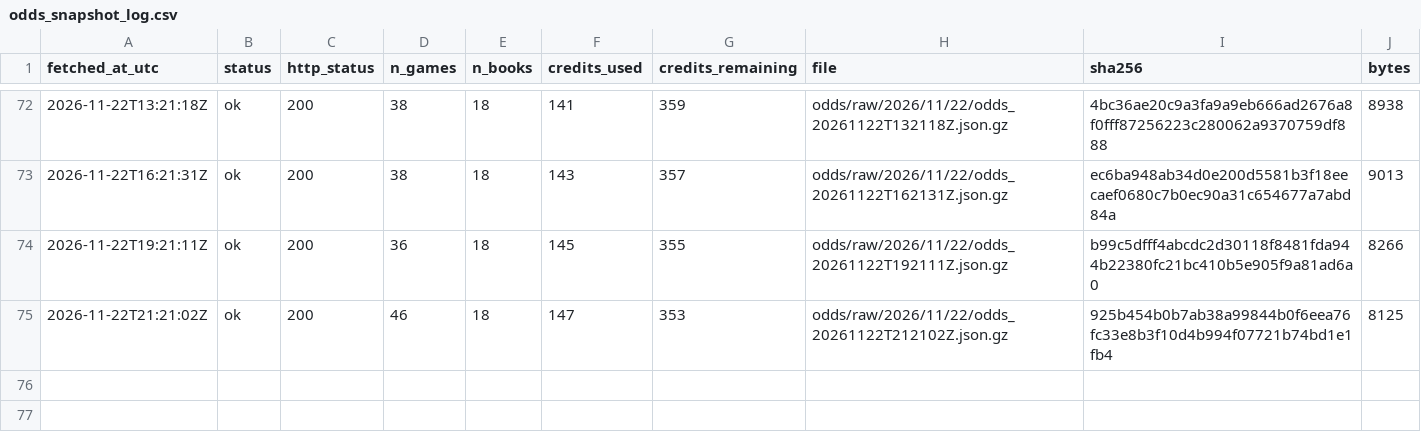
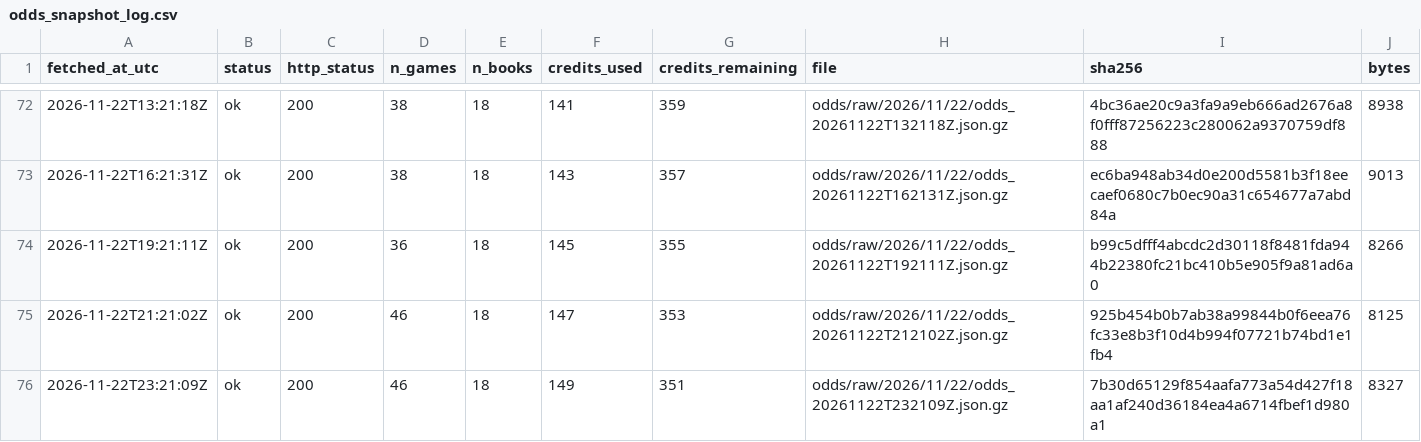
Before and after one commit to ohektner/shac-sb-index, a CSV file: data/status/odds_snapshot_log.csv, drawn as a sheet; only a part is shown, gaps mark what is left out.

```diff
--- a/data/status/odds_snapshot_log.csv
+++ b/data/status/odds_snapshot_log.csv
@@ -75 +75,2 @@ fetched_at_utc,status,http_status,n_games,n_books,credits_used,credits_remaining
 2026-11-22T21:21:02Z,ok,200,46,18,147,353,odds/raw/2026/11/22/odds_20261122T212102Z.json.gz,925b454b0b7ab38a99844b0f6eea76fc33e8b3f10d4b994f07721b74bd1e1fb4,8125
+2026-11-22T23:21:09Z,ok,200,46,18,149,351,odds/raw/2026/11/22/odds_20261122T232109Z.json.gz,7b30d65129f854aafa773a54d427f18aa1af240d36184ea4a6714fbef1d980a1,8327
```
